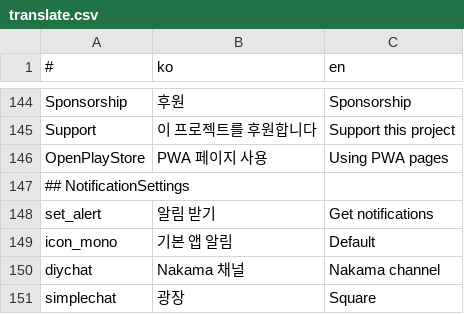
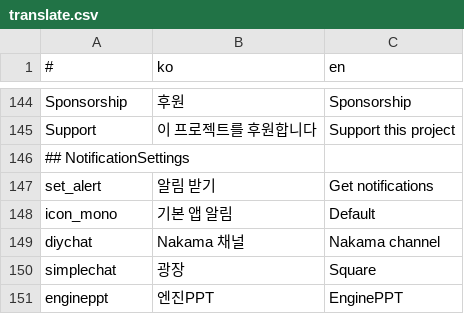
Before and after one commit to is2you2/pjcone, a CSV file: src/assets/data/translate.csv, drawn as a sheet; only a part is shown, gaps mark what is left out; the shorter side is filled out with more unchanged rows; the diff names each change by its address in the sheet, - before the commit and + after, or states it on an @@ line.

```diff
--- a/src/assets/data/translate.csv
+++ b/src/assets/data/translate.csv
-row 146: OpenPlayStore | PWA 페이지 사용 | Using PWA pages
```
Also changed, not shown: 8 other files.
